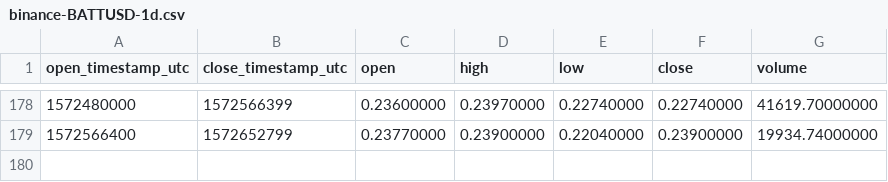
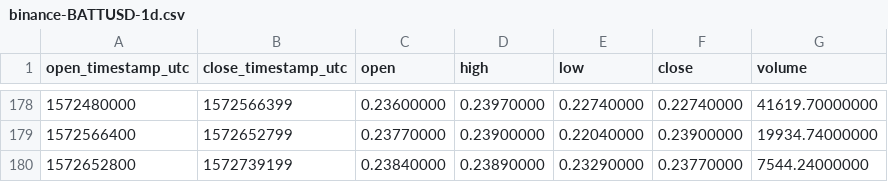
Before and after one commit to cryptobigbro/binance-BATTUSD, a CSV file: binance-BATTUSD-1d.csv, drawn as a sheet; only a part is shown, gaps mark what is left out; the diff names each change by its address in the sheet, - before the commit and + after, or states it on an @@ line.

```diff
--- a/binance-BATTUSD-1d.csv
+++ b/binance-BATTUSD-1d.csv
+row 180: 1572652800 | 1572739199 | 0.23840000 | 0.23890000 | 0.23290000 | 0.23770000 | 7544.24000000
```
Also changed, not shown: binance-BATTUSD-1h.csv.
